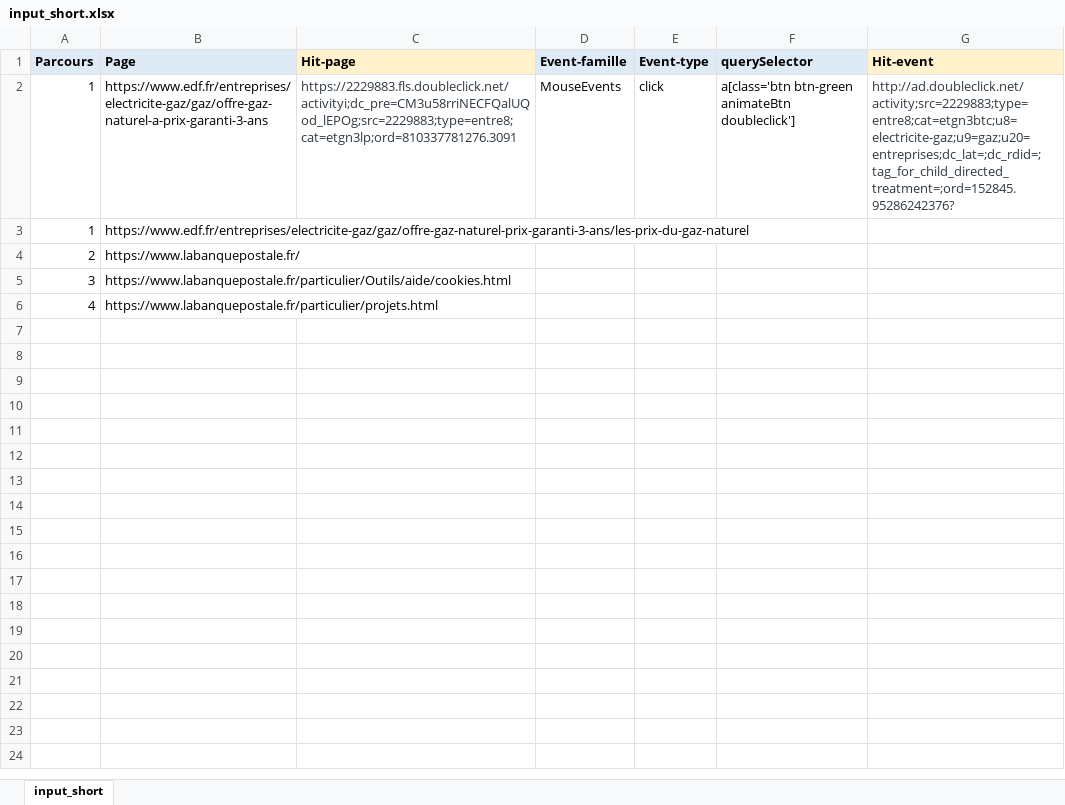
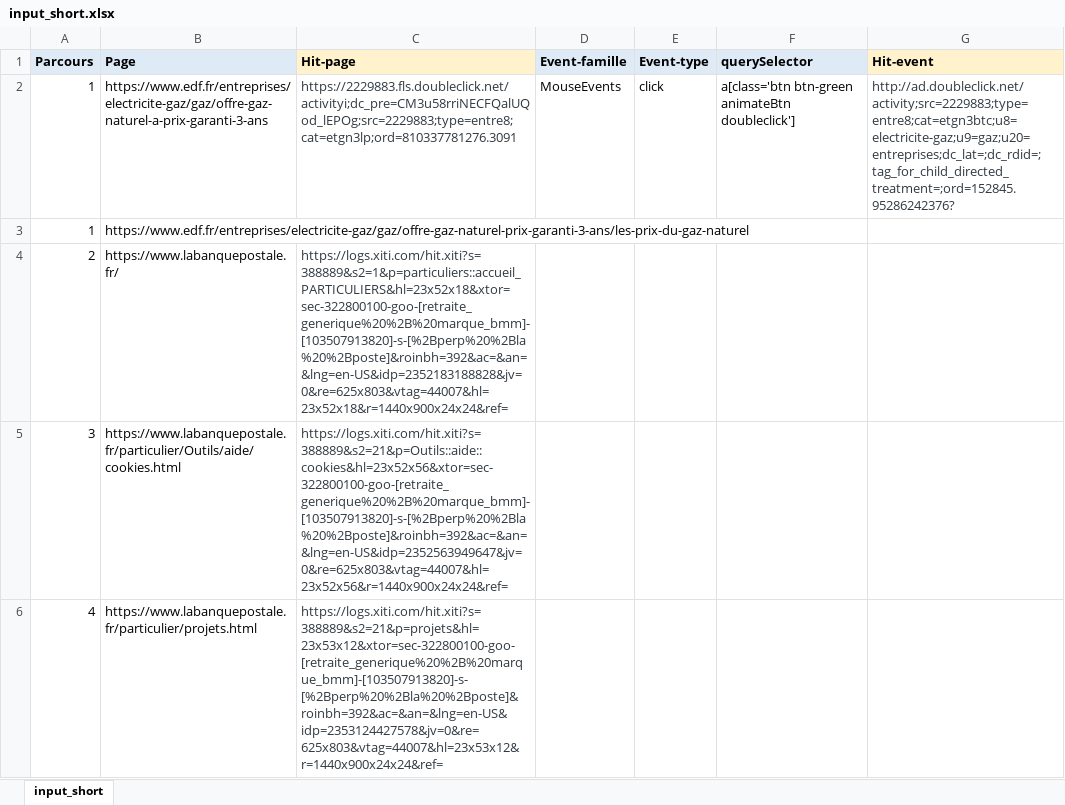
Before and after one commit to tdenglos/tagzmahal, an Excel workbook: src/middleware/input_short.xlsx, sheet input_short, drawn as a sheet; values as stored, in another font and other column widths than the file's, no borders; the diff names each change by its address in the sheet, - before the commit and + after, or states it on an @@ line.

```diff
--- a/src/middleware/input_short.xlsx (sheet input_short)
+++ b/src/middleware/input_short.xlsx (sheet input_short)
-C4 (Hit-page): (empty)
+C4 (Hit-page): https://logs.xiti.com/hit.xiti?s=388889&s2=1&p=particuliers::accueil_PARTICULIERS&hl=23x52x18&xtor=sec-322800100-goo-[retraite_generique%20%2B%20marque_bmm]-[103507913820]-s-[%2Bperp%20%2Bla%20%2Bposte]&roinbh=392&ac=&an=&lng=en-US&idp=2352183188828&jv=0&re=625x803&vtag=44007&hl=23x52x18&r=1440x900x24x24&ref=
-C5 (Hit-page): (empty)
+C5 (Hit-page): https://logs.xiti.com/hit.xiti?s=388889&s2=21&p=Outils::aide::cookies&hl=23x52x56&xtor=sec-322800100-goo-[retraite_generique%20%2B%20marque_bmm]-[103507913820]-s-[%2Bperp%20%2Bla%20%2Bposte]&roinbh=392&ac=&an=&lng=en-US&idp=2352563949647&jv=0&re=625x803&vtag=44007&hl=23x52x56&r=1440x900x24x24&ref=
-C6 (Hit-page): (empty)
+C6 (Hit-page): https://logs.xiti.com/hit.xiti?s=388889&s2=21&p=projets&hl=23x53x12&xtor=sec-322800100-goo-[retraite_generique%20%2B%20marque_bmm]-[103507913820]-s-[%2Bperp%20%2Bla%20%2Bposte]&roinbh=392&ac=&an=&lng=en-US&idp=2353124427578&jv=0&re=625x803&vtag=44007&hl=23x53x12&r=1440x900x24x24&ref=
```
Also changed, not shown: 11 other files.
